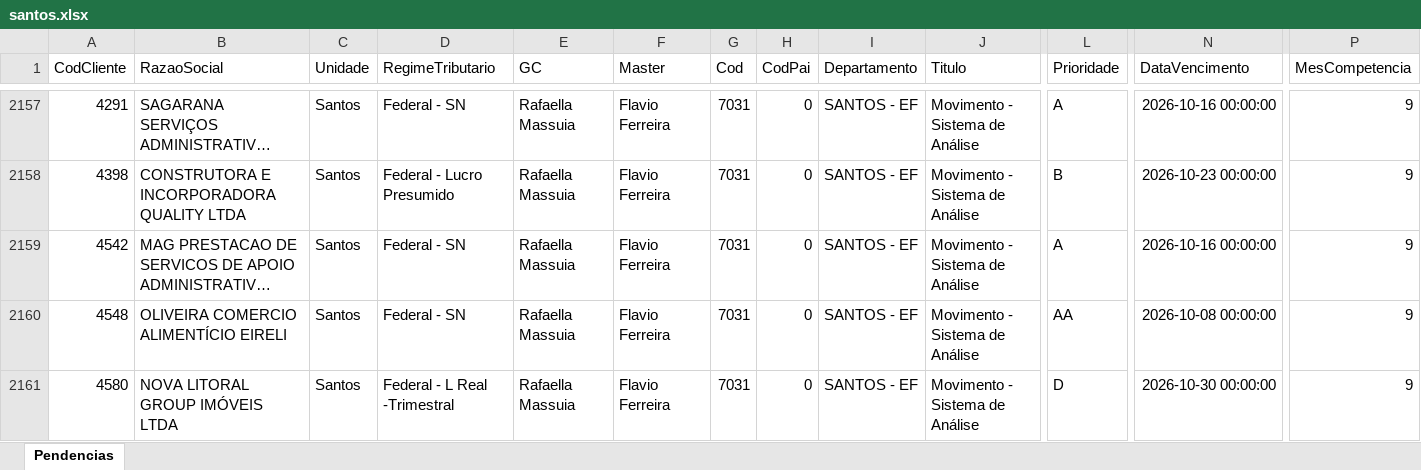
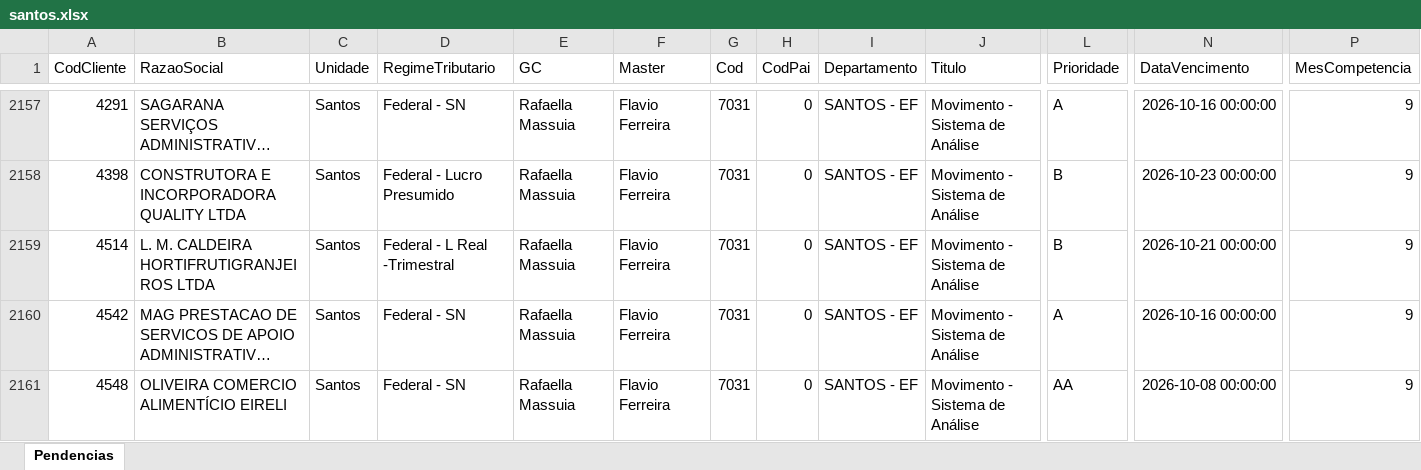
Before and after one commit to Controladoria-MG/Tarefas-baixadas, an Excel workbook: data/base/santos.xlsx, sheet Pendencias, drawn as a sheet; only a part is shown, gaps mark what is left out; the shorter side is filled out with more unchanged rows; long unchanged cells end in …; values as stored, in another font and other column widths than the file's, no borders; rows hold the shown columns only; the diff names each change by its address in the sheet, - before the commit and + after, or states it on an @@ line.

```diff
--- a/data/base/santos.xlsx (sheet Pendencias)
+++ b/data/base/santos.xlsx (sheet Pendencias)
+row 2159: 4514 | L. M. CALDEIRA HORTIFRUTIGRANJEIROS LTDA | Santos | Federal - L Real -Trimestral | Rafaella Massuia | Flavio Ferreira | 7031 | 0 | SANTOS - EF | Movimento - Sistema de Análise | B | 2026-10-21 00:00:00 | 9
```
Also changed, not shown: data/base/goias.xlsx, 4 other files.
